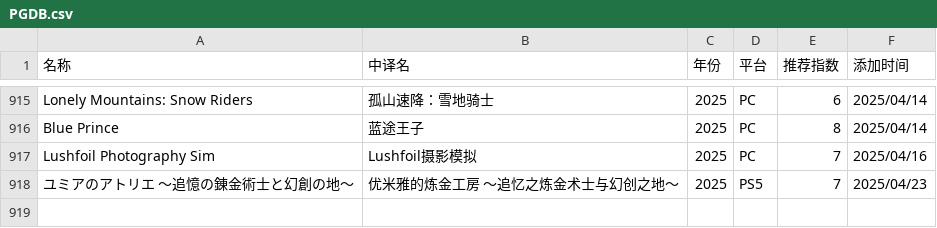
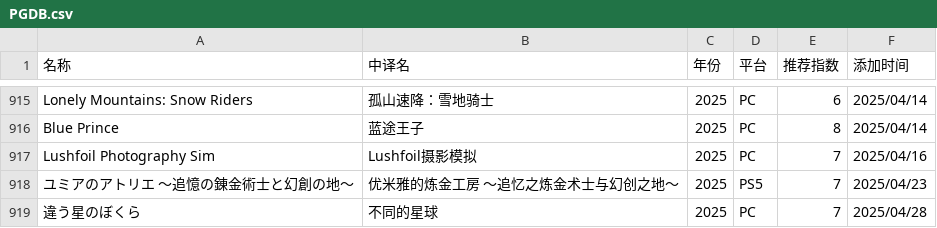
Before and after one commit to pqr-gaming/pqr-gaming.github.io, a CSV file: PGDB.csv, drawn as a sheet; only a part is shown, gaps mark what is left out.

Commit message:
add new entry

```diff
--- a/PGDB.csv
+++ b/PGDB.csv
@@ -918 +918,2 @@ Lushfoil Photography Sim,Lushfoil摄影模拟,2025,PC,7,2025/04/16
 ユミアのアトリエ ～追憶の錬金術士と幻創の地～,优米雅的炼金工房 ～追忆之炼金术士与幻创之地～,2025,PS5,7,2025/04/23
+違う星のぼくら,不同的星球,2025,PC,7,2025/04/28
```
